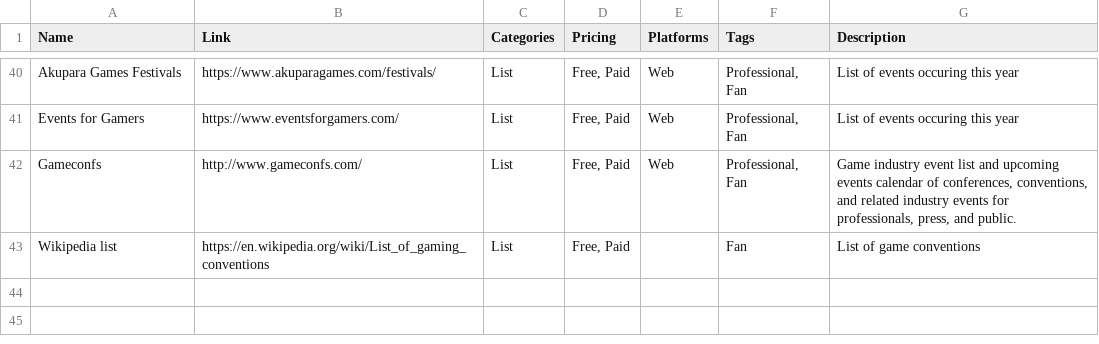
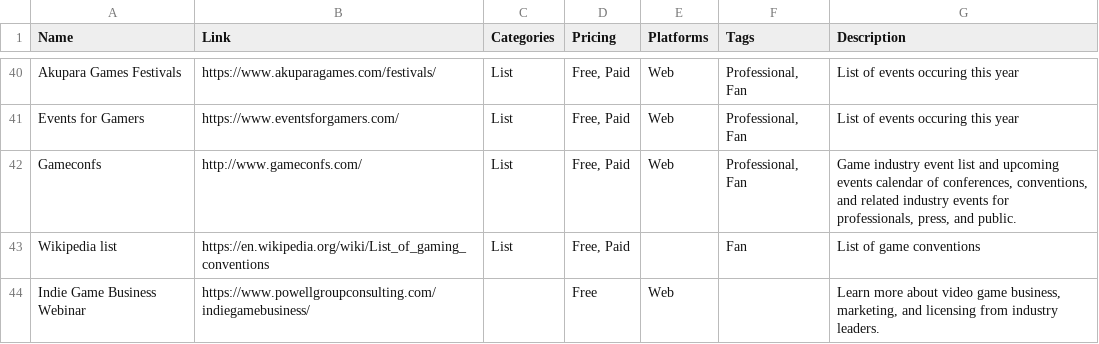
Before and after one commit to jackmelcher/gamedevelop.io-react, a CSV file: static/csv/conventions.csv, drawn as a sheet; only a part is shown, gaps mark what is left out; the diff names each change by its address in the sheet, - before the commit and + after, or states it on an @@ line.

```diff
--- a/static/csv/conventions.csv
+++ b/static/csv/conventions.csv
+row 44: Indie Game Business Webinar | https://www.powellgroupconsulting.com/indiegamebusiness/ |  | Free | Web |  | Learn more about video game business, marketing, and licensing from industry leaders.
```
Also changed, not shown: static/csv/learning.csv, static/csv/mod.csv, 6 other files.
